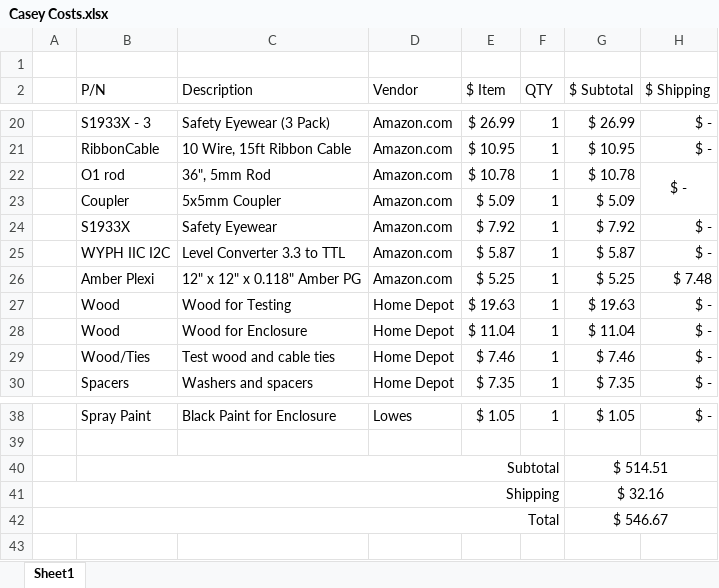
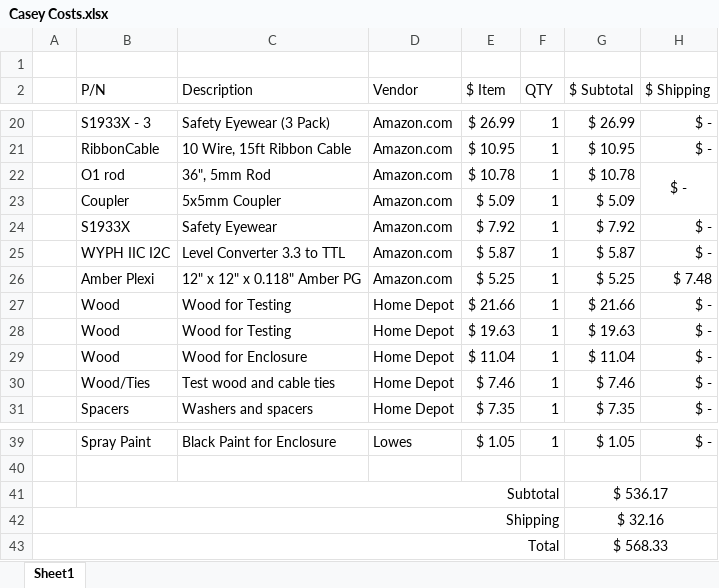
Before and after one commit to JNCox55/PLED, an Excel workbook: reciepts/Casey/Casey Costs.xlsx, sheet Sheet1, drawn as a sheet; only a part is shown, gaps mark what is left out; values as stored, in another font and other column widths than the file's, no borders; addresses are those after the commit; the diff names each change by its address in the sheet, - before the commit and + after, or states it on an @@ line.

```diff
--- a/reciepts/Casey/Casey Costs.xlsx (sheet Sheet1)
+++ b/reciepts/Casey/Casey Costs.xlsx (sheet Sheet1)
+row 27:  | Wood | Wood for Testing | Home Depot | $ 21.66 | 1 | $ 21.66 | $ -
-G41 ($ Subtotal): $ 514.51
+G41 ($ Subtotal): $ 536.17
-G43 ($ Subtotal): $ 546.67
+G43 ($ Subtotal): $ 568.33
```
Also changed, not shown: formulas that keep their value, 17 other files.
